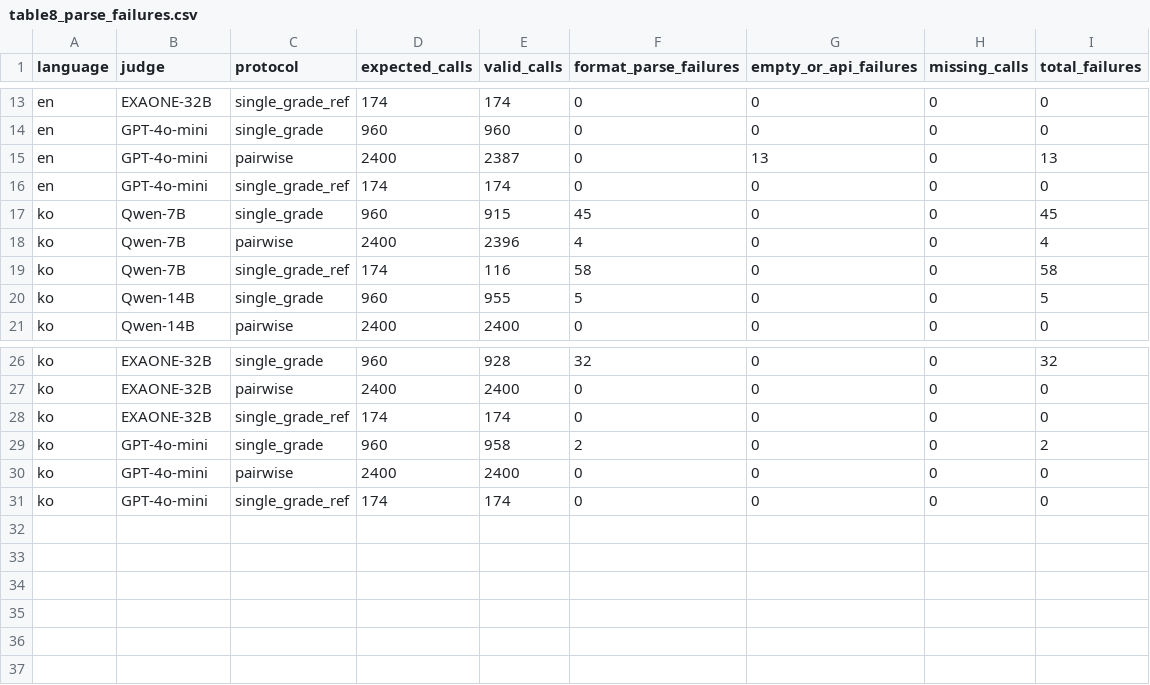
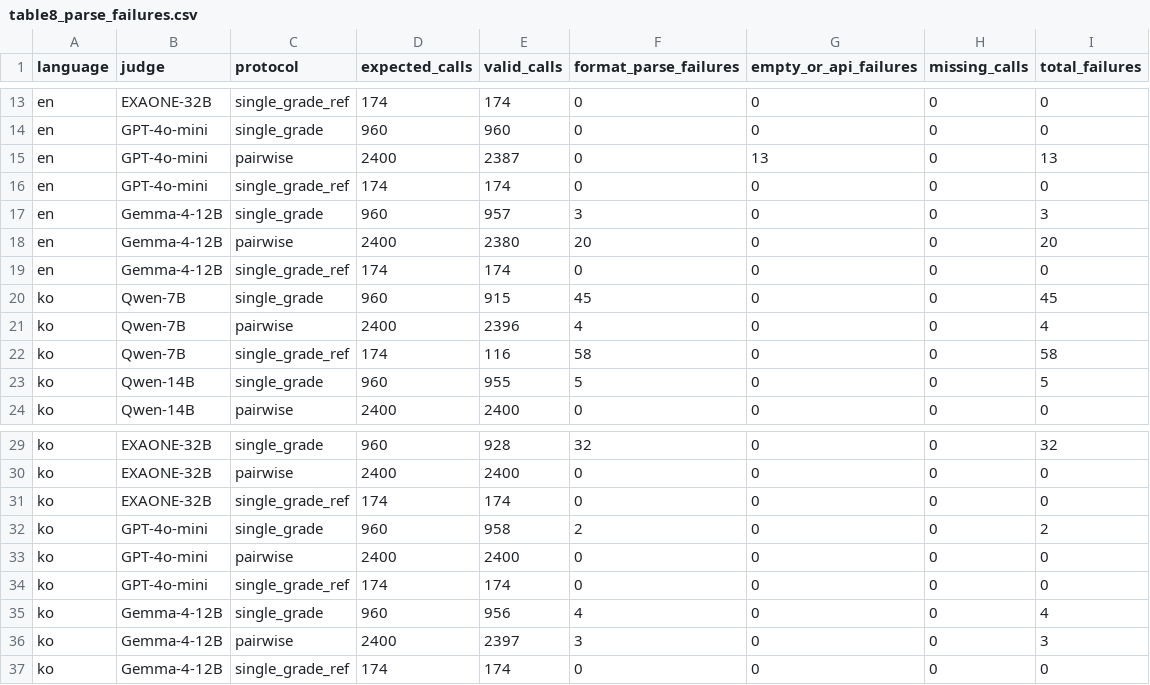
Before and after one commit to kook222/mt_bench_repro, a CSV file: data/results/table8_parse_failures.csv, drawn as a sheet; only a part is shown, gaps mark what is left out; the diff names each change by its address in the sheet, - before the commit and + after, or states it on an @@ line.

Commit message:
Gemma-4-12B 평가 결과 통합

```diff
--- a/data/results/table8_parse_failures.csv
+++ b/data/results/table8_parse_failures.csv
+row 17: en | Gemma-4-12B | single_grade | 960 | 957 | 3 | 0 | 0 | 3
+row 18: en | Gemma-4-12B | pairwise | 2400 | 2380 | 20 | 0 | 0 | 20
+row 19: en | Gemma-4-12B | single_grade_ref | 174 | 174 | 0 | 0 | 0 | 0
+row 35: ko | Gemma-4-12B | single_grade | 960 | 956 | 4 | 0 | 0 | 4
+row 36: ko | Gemma-4-12B | pairwise | 2400 | 2397 | 3 | 0 | 0 | 3
+row 37: ko | Gemma-4-12B | single_grade_ref | 174 | 174 | 0 | 0 | 0 | 0
```
Also changed, not shown: data/results/figure3_scores.csv, data/results/table5_pairwise_inconsistency.csv, 8 other files.
